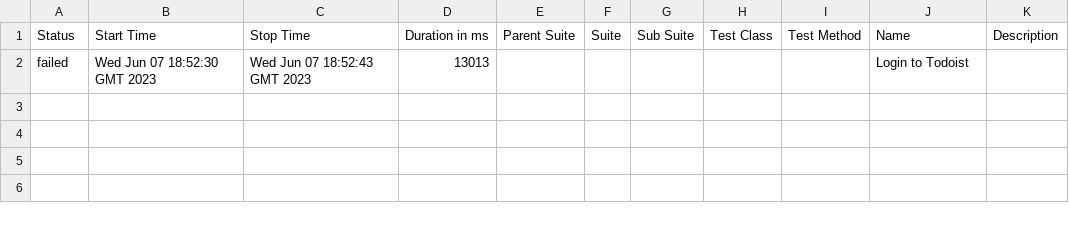
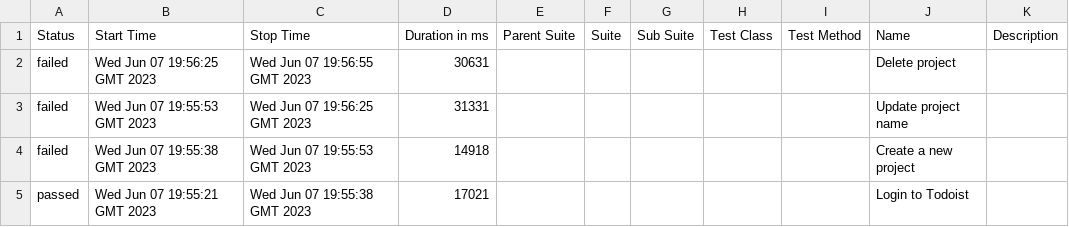
Before and after one commit to JorgeLopez1709/Module3SeleniumProject, a CSV file: data/suites.csv, drawn as a sheet.

```diff
--- a/data/suites.csv
+++ b/data/suites.csv
@@ -1,2 +1,5 @@
 "Status","Start Time","Stop Time","Duration in ms","Parent Suite","Suite","Sub Suite","Test Class","Test Method","Name","Description"
-"failed","Wed Jun 07 18:52:30 GMT 2023","Wed Jun 07 18:52:43 GMT 2023","13013","","","","","","Login to Todoist",""
+"failed","Wed Jun 07 19:56:25 GMT 2023","Wed Jun 07 19:56:55 GMT 2023","30631","","","","","","Delete project",""
+"failed","Wed Jun 07 19:55:53 GMT 2023","Wed Jun 07 19:56:25 GMT 2023","31331","","","","","","Update project name",""
+"failed","Wed Jun 07 19:55:38 GMT 2023","Wed Jun 07 19:55:53 GMT 2023","14918","","","","","","Create a new project",""
+"passed","Wed Jun 07 19:55:21 GMT 2023","Wed Jun 07 19:55:38 GMT 2023","17021","","","","","","Login to Todoist",""
```
Also changed, not shown: 31 other files.
